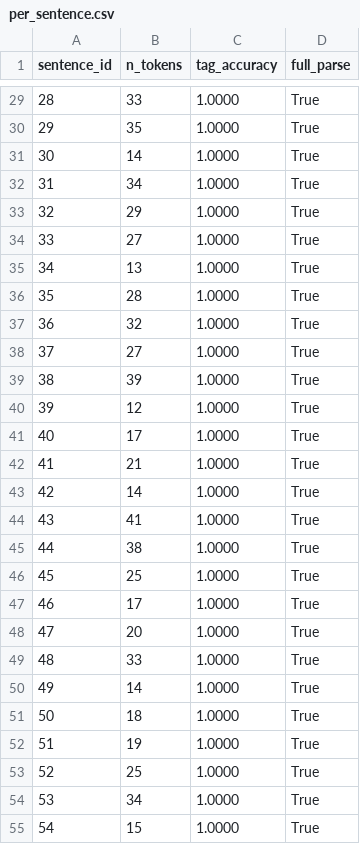
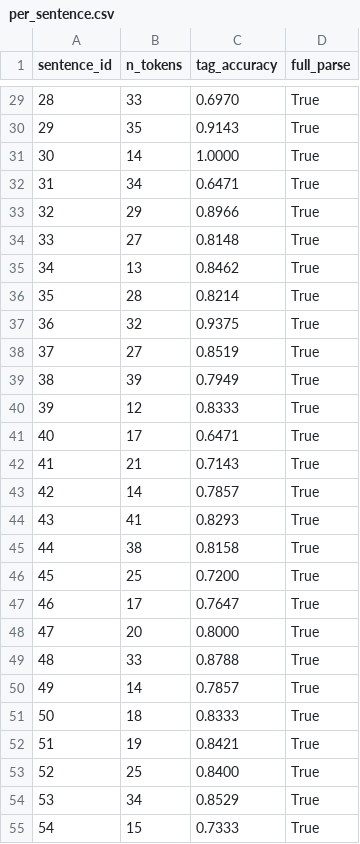
Before and after one commit to DhammikaKekulawala/NLP-Coursework--1-pos_pcfg_parser, a CSV file: results/per_sentence.csv, drawn as a sheet; only a part is shown, gaps mark what is left out; the diff covers the shown part only.

```diff
--- a/results/per_sentence.csv
+++ b/results/per_sentence.csv
@@ -29,27 +29,27 @@ sentence_id,n_tokens,tag_accuracy,full_parse
-28,33,1.0000,True
-29,35,1.0000,True
+28,33,0.6970,True
+29,35,0.9143,True
 30,14,1.0000,True
-31,34,1.0000,True
-32,29,1.0000,True
-33,27,1.0000,True
-34,13,1.0000,True
-35,28,1.0000,True
-36,32,1.0000,True
-37,27,1.0000,True
-38,39,1.0000,True
-39,12,1.0000,True
-40,17,1.0000,True
-41,21,1.0000,True
-42,14,1.0000,True
-43,41,1.0000,True
-44,38,1.0000,True
-45,25,1.0000,True
-46,17,1.0000,True
-47,20,1.0000,True
-48,33,1.0000,True
-49,14,1.0000,True
-50,18,1.0000,True
-51,19,1.0000,True
-52,25,1.0000,True
-53,34,1.0000,True
-54,15,1.0000,True
+31,34,0.6471,True
+32,29,0.8966,True
+33,27,0.8148,True
+34,13,0.8462,True
+35,28,0.8214,True
+36,32,0.9375,True
+37,27,0.8519,True
+38,39,0.7949,True
+39,12,0.8333,True
+40,17,0.6471,True
+41,21,0.7143,True
+42,14,0.7857,True
+43,41,0.8293,True
+44,38,0.8158,True
+45,25,0.7200,True
+46,17,0.7647,True
+47,20,0.8000,True
+48,33,0.8788,True
+49,14,0.7857,True
+50,18,0.8333,True
+51,19,0.8421,True
+52,25,0.8400,True
+53,34,0.8529,True
+54,15,0.7333,True
```
Also changed, not shown: 122 edited cells elsewhere in this file, results/tagging_metrics.csv, 4 other files.
